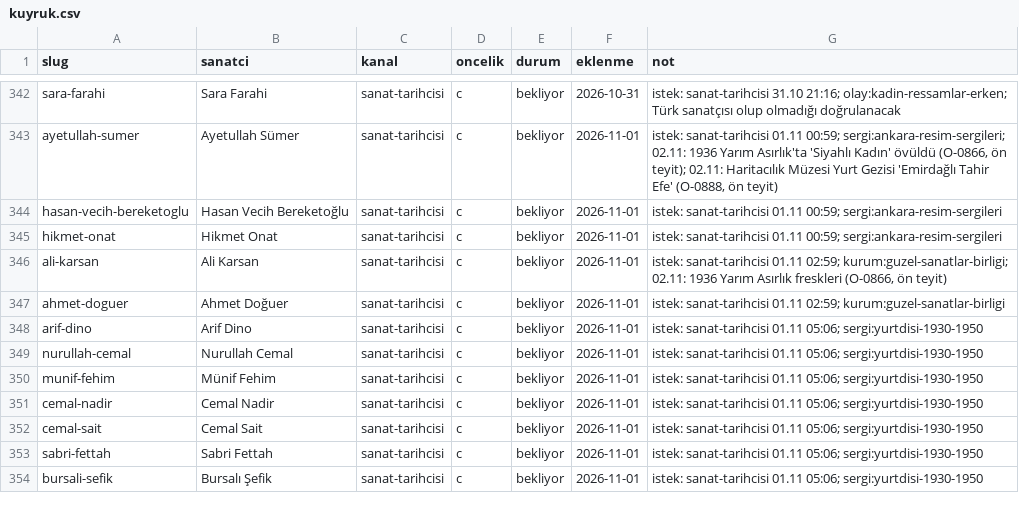
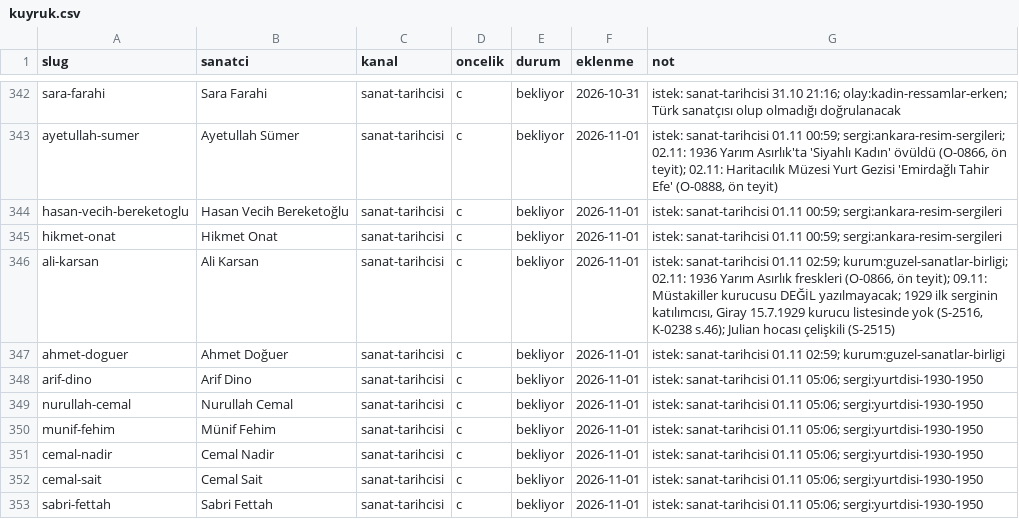
Before and after one commit to occiftci-ux/artvela-site, a CSV file: arastirma/kuyruk.csv, drawn as a sheet; only a part is shown, gaps mark what is left out; the shorter side is filled out with more unchanged rows.

```diff
--- a/arastirma/kuyruk.csv
+++ b/arastirma/kuyruk.csv
@@ -345,3 +345,3 @@ hasan-vecih-bereketoglu,Hasan Vecih Bereketoğlu,sanat-tarihcisi,c,bekliyor,2026
 hikmet-onat,Hikmet Onat,sanat-tarihcisi,c,bekliyor,2026-11-01,istek: sanat-tarihcisi 01.11 00:59; sergi:ankara-resim-sergileri
-ali-karsan,Ali Karsan,sanat-tarihcisi,c,bekliyor,2026-11-01,"istek: sanat-tarihcisi 01.11 02:59; kurum:guzel-sanatlar-birligi; 02.11: 1936 Yarım Asırlık freskleri (O-0866, ön teyit)"
+ali-karsan,Ali Karsan,sanat-tarihcisi,c,bekliyor,2026-11-01,"istek: sanat-tarihcisi 01.11 02:59; kurum:guzel-sanatlar-birligi; 02.11: 1936 Yarım Asırlık freskleri (O-0866, ön teyit); 09.11: Müstakiller kurucusu DEĞİL yazılmayacak; 1929 ilk serginin katılımcısı, Giray 15.7.1929 kurucu listesinde yok (S-2516, K-0238 s.46); Julian hocası çelişkili (S-2515)"
 ahmet-doguer,Ahmet Doğuer,sanat-tarihcisi,c,bekliyor,2026-11-01,istek: sanat-tarihcisi 01.11 02:59; kurum:guzel-sanatlar-birligi
```
Also changed, not shown: arastirma/sanatcilar.csv, 4 other files.
